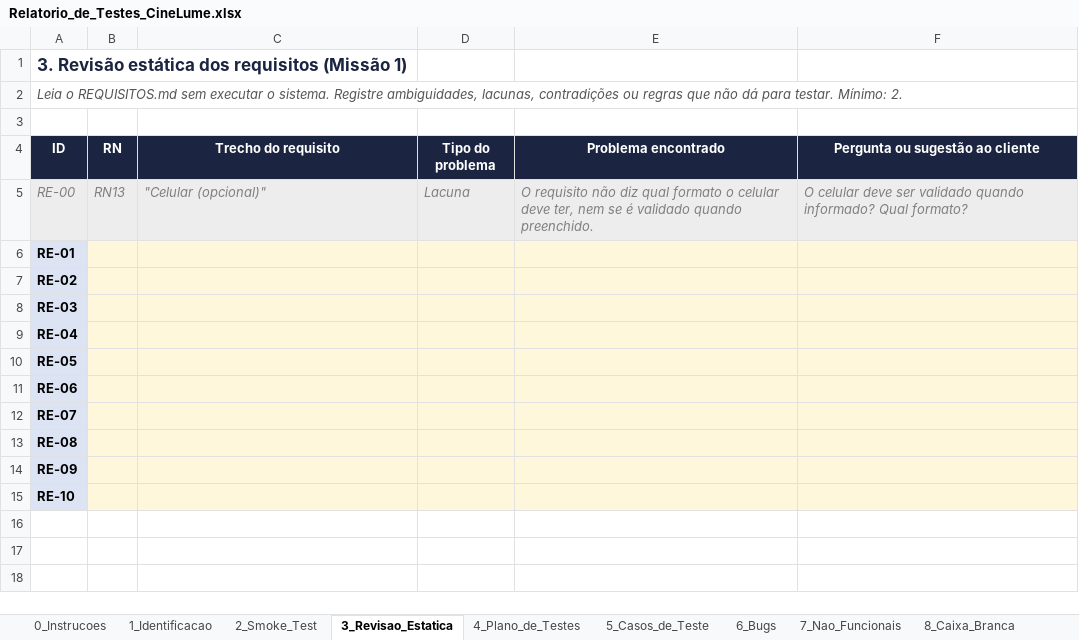
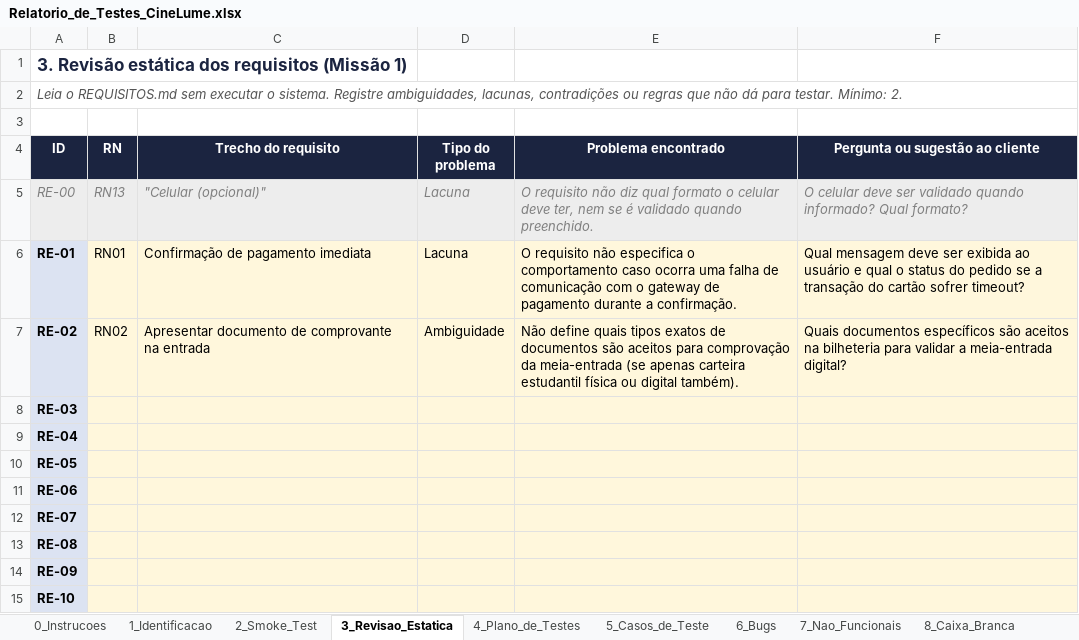
Before and after one commit to tarsoroberto100-blip/cinelume-qa-tarso-roberto, an Excel workbook: relatorio/Relatorio_de_Testes_CineLume.xlsx, sheet 3_Revisao_Estatica, drawn as a sheet; values as stored, in another font and other column widths than the file's, no borders; the diff names each change by its address in the sheet, - before the commit and + after, or states it on an @@ line.

Commit message:
Revisão estatica

```diff
--- a/relatorio/Relatorio_de_Testes_CineLume.xlsx (sheet 3_Revisao_Estatica)
+++ b/relatorio/Relatorio_de_Testes_CineLume.xlsx (sheet 3_Revisao_Estatica)
-B6 (RN): (empty)
+B6 (RN): RN01
-C6 (Trecho do requisito): (empty)
+C6 (Trecho do requisito): Confirmação de pagamento imediata
-D6 (Tipo do problema): (empty)
+D6 (Tipo do problema): Lacuna
-E6 (Problema encontrado): (empty)
+E6 (Problema encontrado): O requisito não especifica o comportamento caso ocorra uma falha de comunicação com o gateway de pagamento durante a confirmação.
-F6 (Pergunta ou sugestão ao cliente): (empty)
+F6 (Pergunta ou sugestão ao cliente): Qual mensagem deve ser exibida ao usuário e qual o status do pedido se a transação do cartão sofrer timeout?
-B7 (RN): (empty)
+B7 (RN): RN02
-C7 (Trecho do requisito): (empty)
+C7 (Trecho do requisito): Apresentar documento de comprovante na entrada
-D7 (Tipo do problema): (empty)
+D7 (Tipo do problema): Ambiguidade
-E7 (Problema encontrado): (empty)
+E7 (Problema encontrado): Não define quais tipos exatos de documentos são aceitos para comprovação da meia-entrada (se apenas carteira estudantil física ou digital também).
-F7 (Pergunta ou sugestão ao cliente): (empty)
+F7 (Pergunta ou sugestão ao cliente): Quais documentos específicos são aceitos na bilheteria para validar a meia-entrada digital?
```
Also changed, not shown: sheet 4_Plano_de_Testes.
